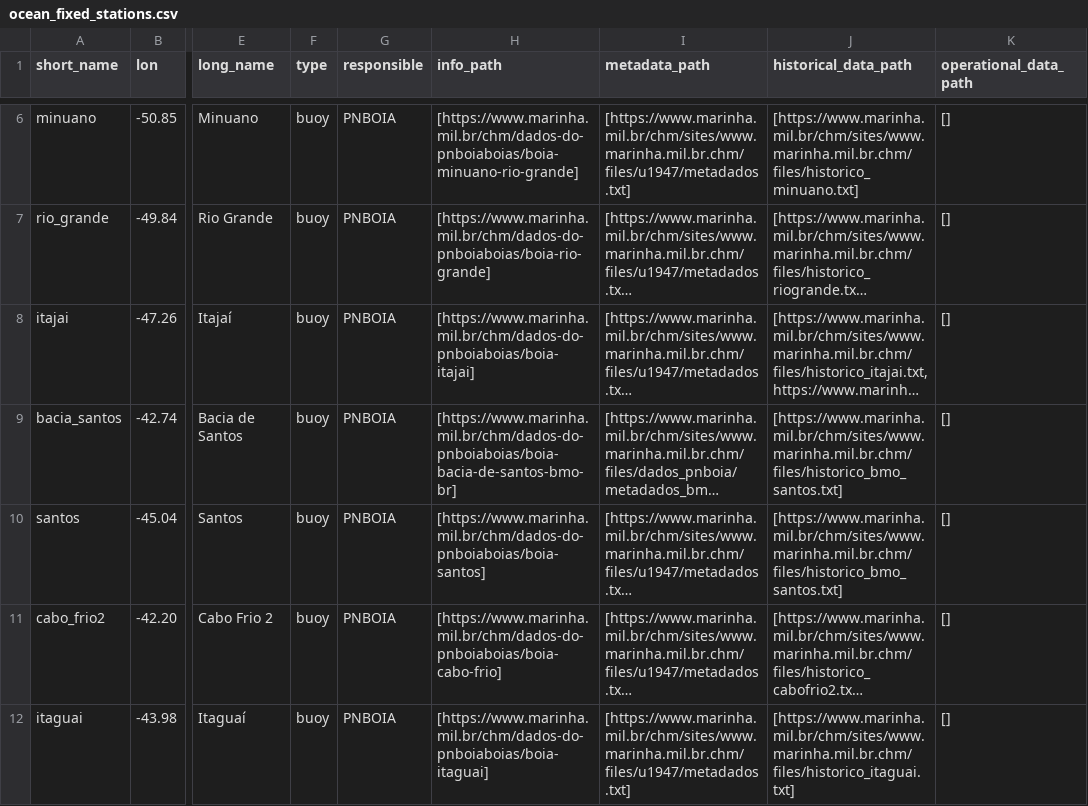
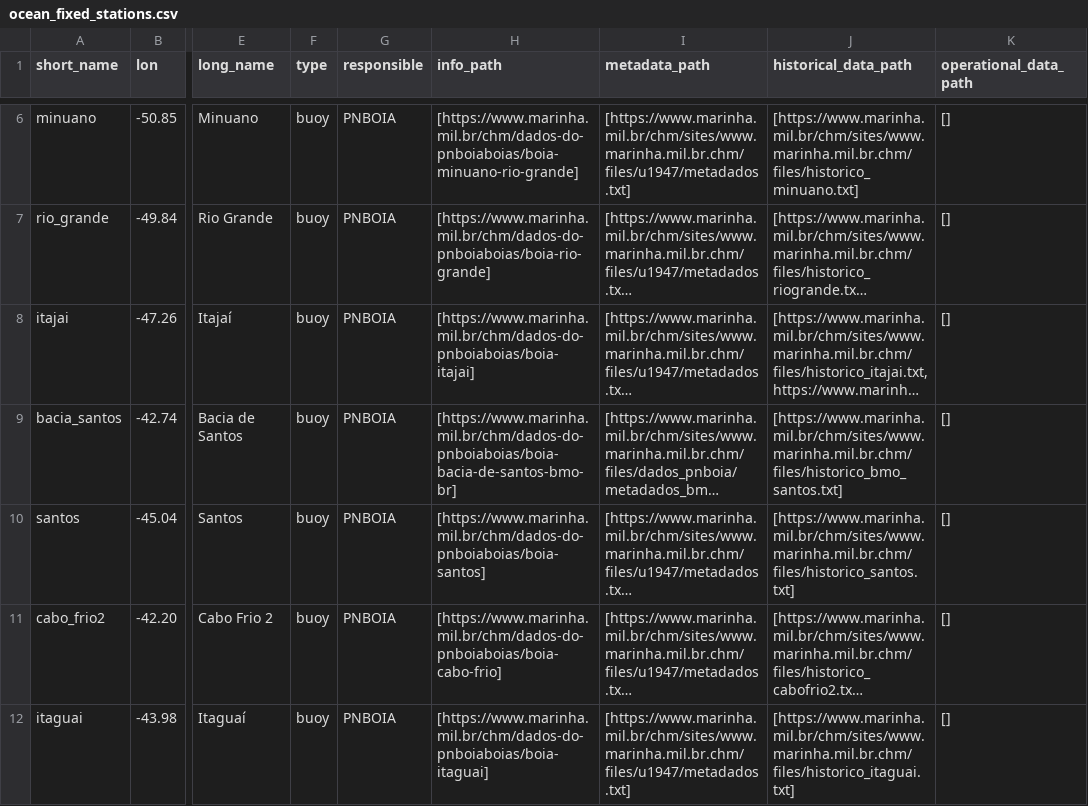
Before and after one commit to douglasnehme/data-misc, a CSV file: ocean_fixed_stations.csv, drawn as a sheet; only a part is shown, gaps mark what is left out; long unchanged cells end in …; the diff names each change by its address in the sheet, - before the commit and + after, or states it on an @@ line.

Commit message:
Revert a mistake I did in ocean_fixed_stations

```diff
--- a/ocean_fixed_stations.csv
+++ b/ocean_fixed_stations.csv
-J10 (historical_data_path): [https://www.marinha.mil.br/chm/sites/www.marinha.mil.br.chm/files/historico_bmo_santos.txt]
+J10 (historical_data_path): [https://www.marinha.mil.br/chm/sites/www.marinha.mil.br.chm/files/historico_santos.txt]
```
